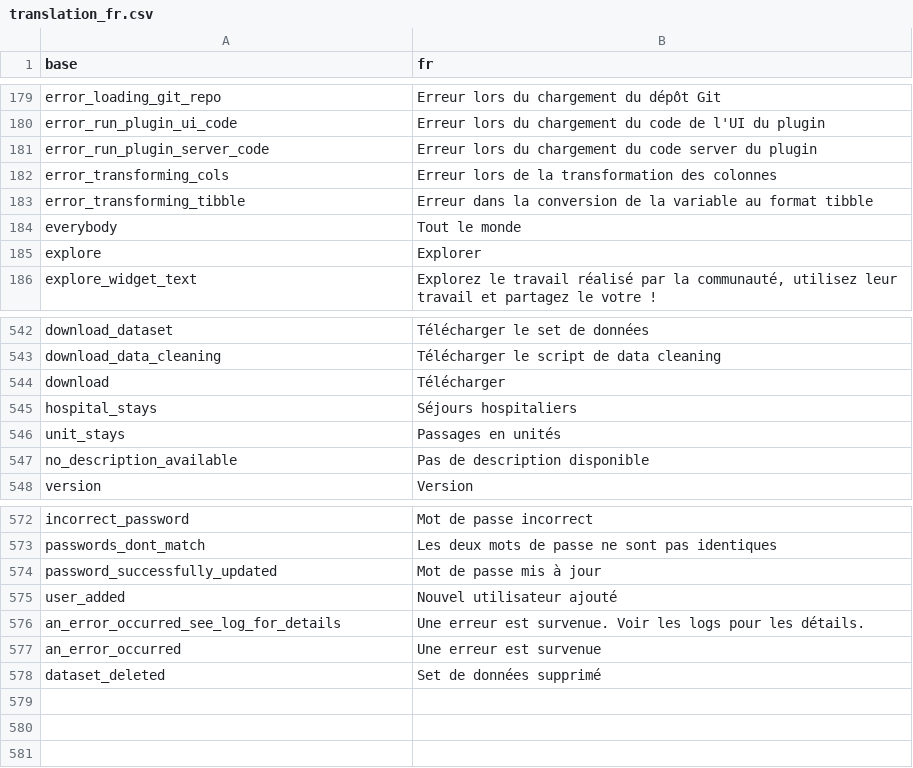
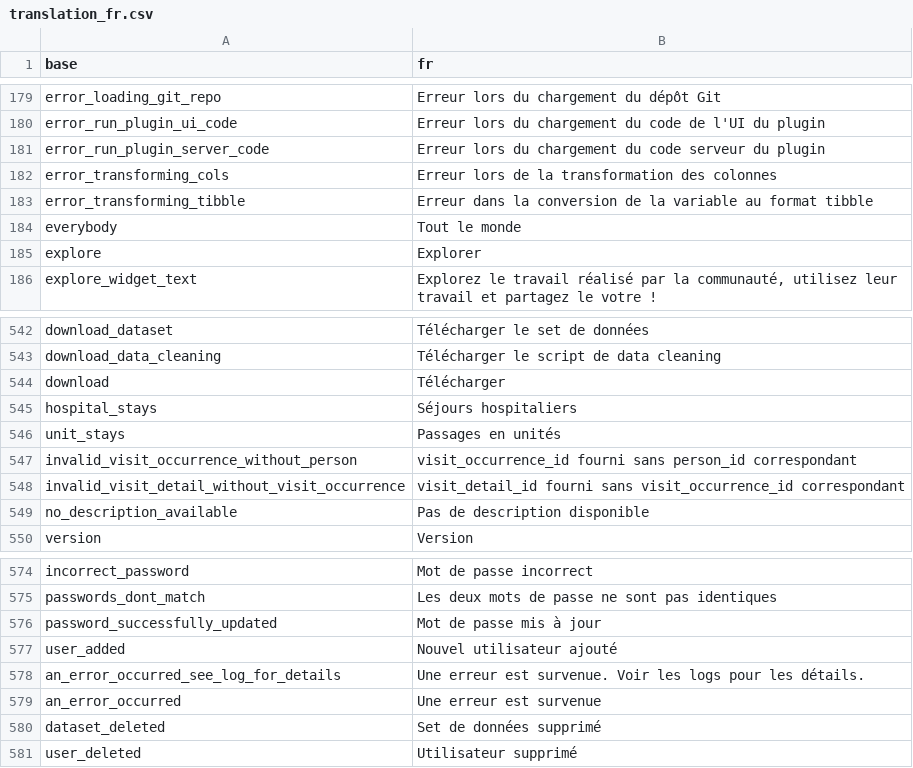
Before and after one commit to BorisDelange/LinkR, a CSV file: inst/translations/translation_fr.csv, drawn as a sheet; only a part is shown, gaps mark what is left out.

Commit message:
Update translations (#53)

```diff
--- a/inst/translations/translation_fr.csv
+++ b/inst/translations/translation_fr.csv
@@ -180,3 +180,3 @@ error_loading_git_repo,Erreur lors du chargement du dépôt Git
 error_run_plugin_ui_code,Erreur lors du chargement du code de l'UI du plugin
-error_run_plugin_server_code,Erreur lors du chargement du code server du plugin
+error_run_plugin_server_code,Erreur lors du chargement du code serveur du plugin
 error_transforming_cols,Erreur lors de la transformation des colonnes
@@ -546,2 +546,4 @@ hospital_stays,Séjours hospitaliers
 unit_stays,Passages en unités
+invalid_visit_occurrence_without_person,visit_occurrence_id fourni sans person_id correspondant
+invalid_visit_detail_without_visit_occurrence,visit_detail_id fourni sans visit_occurrence_id correspondant
 no_description_available,Pas de description disponible
@@ -578 +580,2 @@ an_error_occurred,Une erreur est survenue
 dataset_deleted,Set de données supprimé
+user_deleted,Utilisateur supprimé
```
Also changed, not shown: inst/translations/translation_en.csv, 1 other file.
